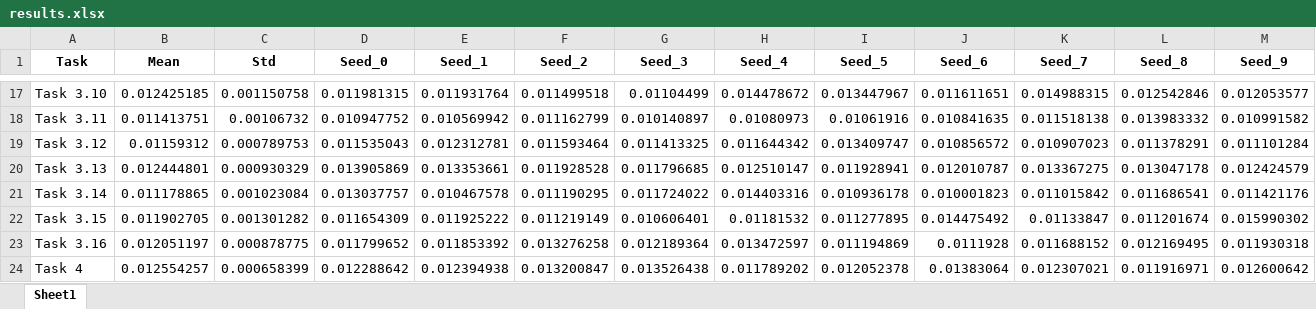
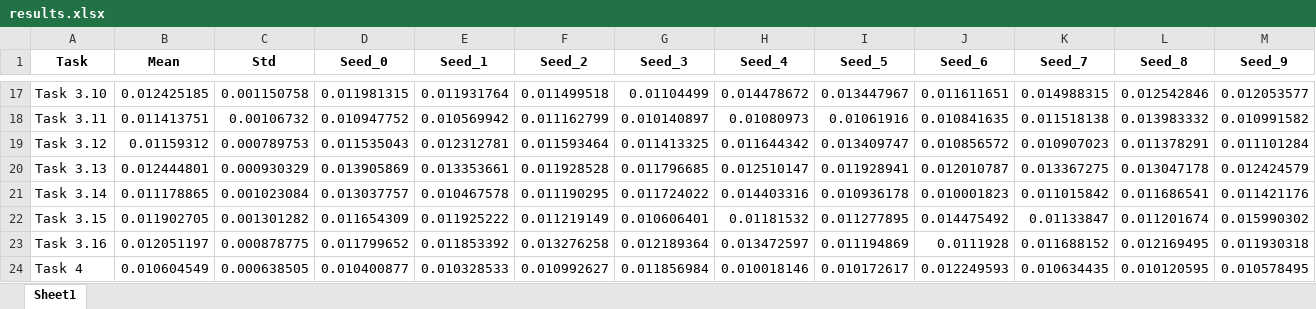
Before and after one commit to giorgiapavani/AI-in-Industry, an Excel workbook: notebooks/results.xlsx, sheet Sheet1, drawn as a sheet; only a part is shown, gaps mark what is left out; values as stored, in another font and other column widths than the file's, no borders; removed rows and columns are numbered as before the commit, all else as after; rows hold the shown columns only; the diff names each change by its address in the sheet, - before the commit and + after, or states it on an @@ line.

Commit message:
Task 4

```diff
--- a/notebooks/results.xlsx (sheet Sheet1)
+++ b/notebooks/results.xlsx (sheet Sheet1)
-row 24: Task 4 | 0.012554257 | 0.000658399 | 0.012288642 | 0.012394938 | 0.013200847 | 0.013526438 | 0.011789202 | 0.012052378 | 0.01383064 | 0.012307021 | 0.011916971 | 0.012600642
+row 24: Task 4 | 0.010604549 | 0.000638505 | 0.010400877 | 0.010328533 | 0.010992627 | 0.011856984 | 0.010018146 | 0.010172617 | 0.012249593 | 0.010634435 | 0.010120595 | 0.010578495
```
Also changed, not shown: 3 other files.
